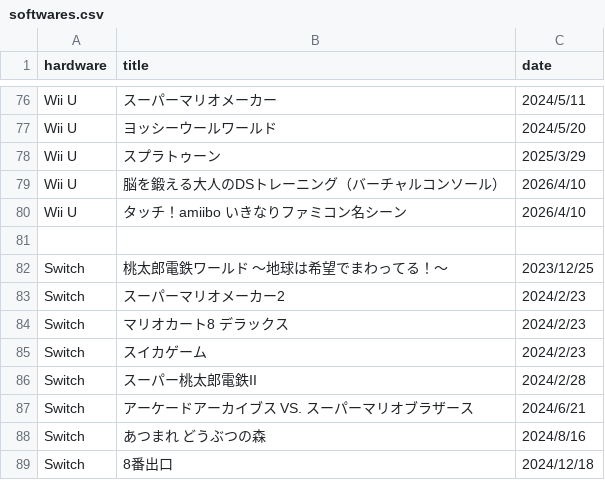
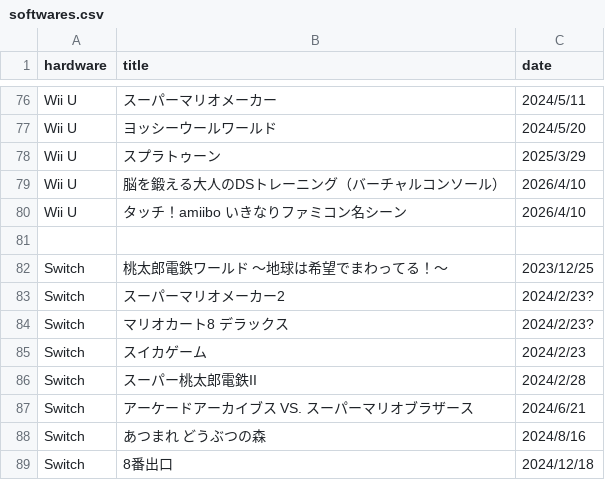
Before and after one commit to yukidama-yoshi/yukidama-yoshi.github.io, a CSV file: gamecollection/softwares.csv, drawn as a sheet; only a part is shown, gaps mark what is left out.

Commit message:
Update softwares.csv

```diff
--- a/gamecollection/softwares.csv
+++ b/gamecollection/softwares.csv
@@ -82,4 +82,4 @@ Wii U,タッチ！amiibo いきなりファミコン名シーン,2026/4/10
 Switch,桃太郎電鉄ワールド ～地球は希望でまわってる！～,2023/12/25
-Switch,スーパーマリオメーカー2,2024/2/23
-Switch,マリオカート8 デラックス,2024/2/23
+Switch,スーパーマリオメーカー2,2024/2/23?
+Switch,マリオカート8 デラックス,2024/2/23?
 Switch,スイカゲーム,2024/2/23
```
